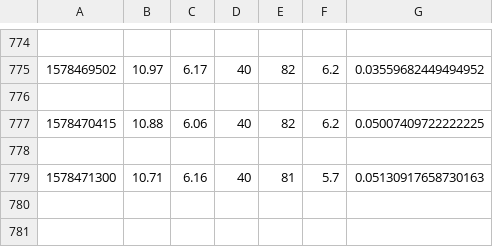
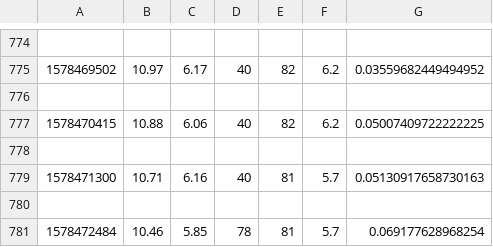
Before and after one commit to robertjhyde/SIOT, a CSV file: weather_data.csv, drawn as a sheet; only a part is shown, gaps mark what is left out; the diff names each change by its address in the sheet, - before the commit and + after, or states it on an @@ line.

Commit message:
AUTO: Datapoint added

```diff
--- a/weather_data.csv
+++ b/weather_data.csv
+row 780: (empty)
+row 781: 1578472484 | 10.46 | 5.85 | 78 | 81 | 5.7 | 0.069177628968254
```
